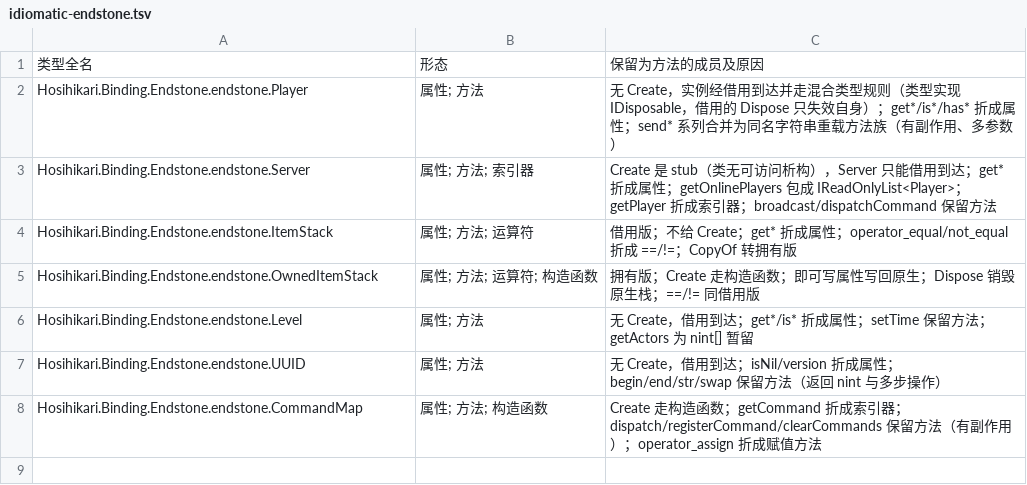
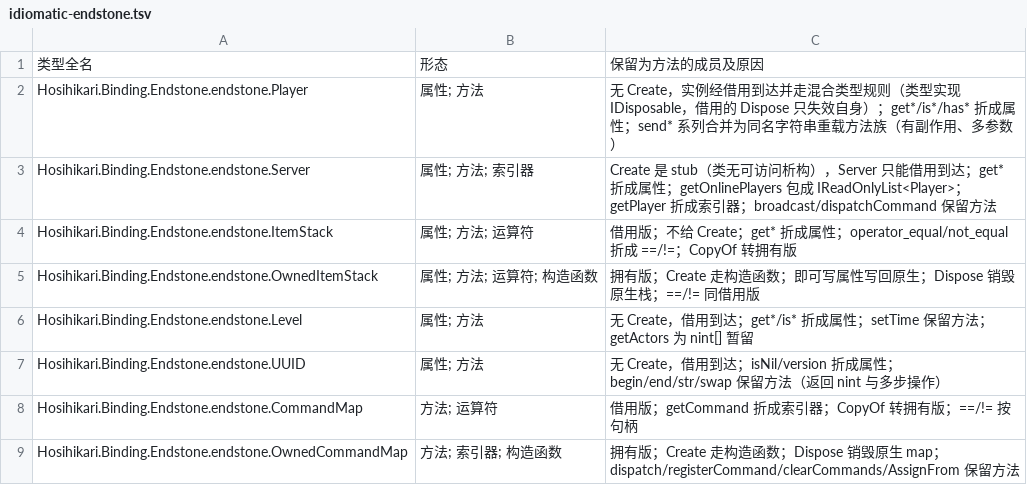
Before and after one commit to HosihikariProjection/BindingIdiomatic, a TSV file: docs/idiomatic-endstone.tsv, drawn as a sheet.

Commit message:
feat(endstone): bridge CommandMap as an owned/borrowed pair
Finishes the Endstone manifest batch.

```diff
--- a/docs/idiomatic-endstone.tsv
+++ b/docs/idiomatic-endstone.tsv
@@ -7,2 +7,3 @@ Hosihikari.Binding.Endstone.endstone.Level	属性; 方法	无 Create，借用到
 Hosihikari.Binding.Endstone.endstone.UUID	属性; 方法	无 Create，借用到达；isNil/version 折成属性；begin/end/str/swap 保留方法（返回 nint 与多步操作）
-Hosihikari.Binding.Endstone.endstone.CommandMap	属性; 方法; 构造函数	Create 走构造函数；getCommand 折成索引器；dispatch/registerCommand/clearCommands 保留方法（有副作用）；operator_assign 折成赋值方法
+Hosihikari.Binding.Endstone.endstone.CommandMap	方法; 运算符	借用版；getCommand 折成索引器；CopyOf 转拥有版；==/!= 按句柄
+Hosihikari.Binding.Endstone.endstone.OwnedCommandMap	方法; 索引器; 构造函数	拥有版；Create 走构造函数；Dispose 销毁原生 map；dispatch/registerCommand/clearCommands/AssignFrom 保留方法
```
Also changed, not shown: 3 other files.
